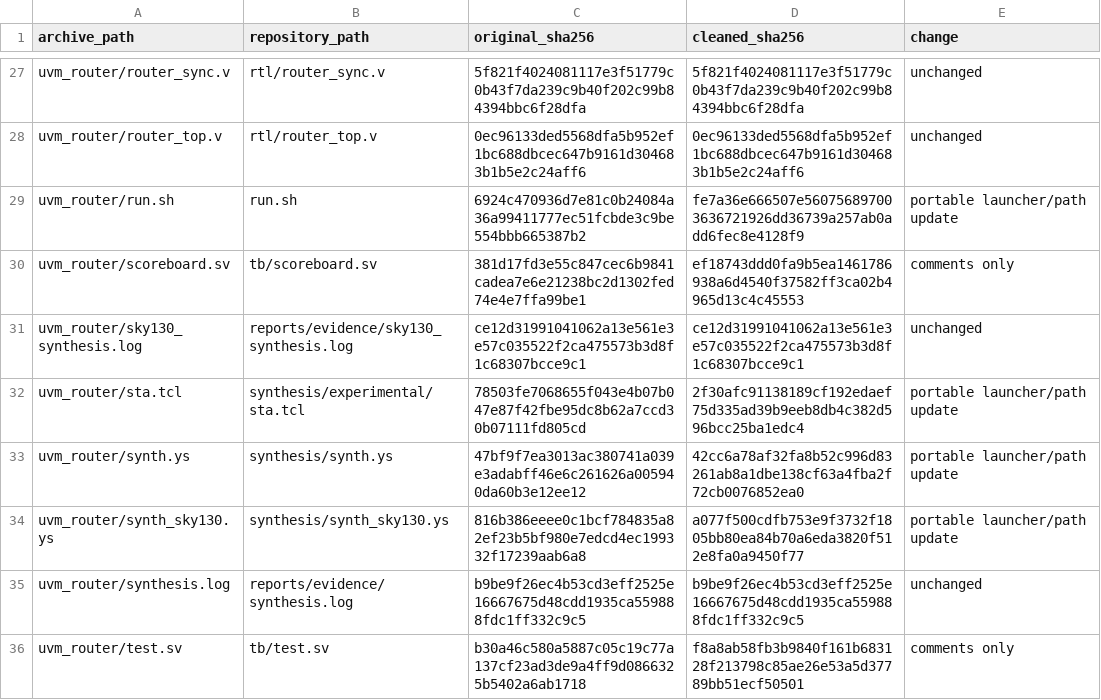
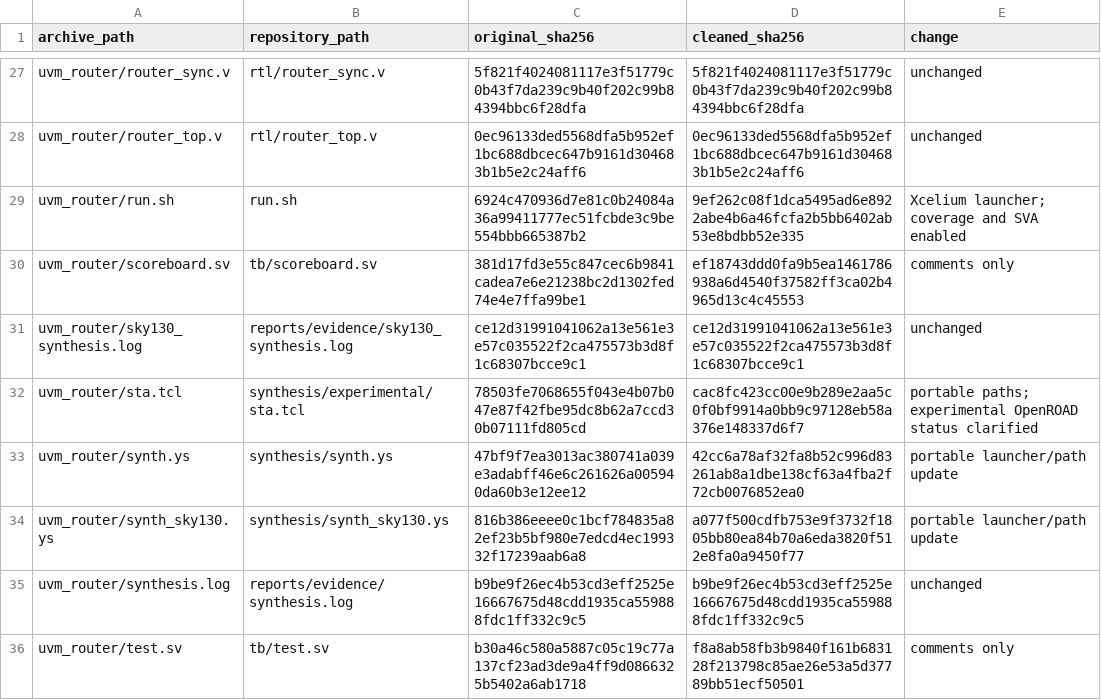
Before and after one commit to Charan6556/router-1x3-uvm, a CSV file: reports/source_manifest.csv, drawn as a sheet; only a part is shown, gaps mark what is left out.

```diff
--- a/reports/source_manifest.csv
+++ b/reports/source_manifest.csv
@@ -28,6 +28,6 @@ uvm_router/router_sync.v,rtl/router_sync.v,5f821f4024081117e3f51779c0b43f7da239c
 uvm_router/router_top.v,rtl/router_top.v,0ec96133ded5568dfa5b952ef1bc688dbcec647b9161d304683b1b5e2c24aff6,0ec96133ded5568dfa5b952ef1bc688dbcec647b9161d304683b1b5e2c24aff6,unchanged
-uvm_router/run.sh,run.sh,6924c470936d7e81c0b24084a36a99411777ec51fcbde3c9be554bbb665387b2,fe7a36e666507e560756897003636721926dd36739a257ab0add6fec8e4128f9,portable launcher/path update
+uvm_router/run.sh,run.sh,6924c470936d7e81c0b24084a36a99411777ec51fcbde3c9be554bbb665387b2,9ef262c08f1dca5495ad6e8922abe4b6a46fcfa2b5bb6402ab53e8bdbb52e335,Xcelium launcher; coverage and SVA enabled
 uvm_router/scoreboard.sv,tb/scoreboard.sv,381d17fd3e55c847cec6b9841cadea7e6e21238bc2d1302fed74e4e7ffa99be1,ef18743ddd0fa9b5ea1461786938a6d4540f37582ff3ca02b4965d13c4c45553,comments only
 uvm_router/sky130_synthesis.log,reports/evidence/sky130_synthesis.log,ce12d31991041062a13e561e3e57c035522f2ca475573b3d8f1c68307bcce9c1,ce12d31991041062a13e561e3e57c035522f2ca475573b3d8f1c68307bcce9c1,unchanged
-uvm_router/sta.tcl,synthesis/experimental/sta.tcl,78503fe7068655f043e4b07b047e87f42fbe95dc8b62a7ccd30b07111fd805cd,2f30afc91138189cf192edaef75d335ad39b9eeb8db4c382d596bcc25ba1edc4,portable launcher/path update
+uvm_router/sta.tcl,synthesis/experimental/sta.tcl,78503fe7068655f043e4b07b047e87f42fbe95dc8b62a7ccd30b07111fd805cd,cac8fc423cc00e9b289e2aa5c0f0bf9914a0bb9c97128eb58a376e148337d6f7,portable paths; experimental OpenROAD status clarified
 uvm_router/synth.ys,synthesis/synth.ys,47bf9f7ea3013ac380741a039e3adabff46e6c261626a005940da60b3e12ee12,42cc6a78af32fa8b52c996d83261ab8a1dbe138cf63a4fba2f72cb0076852ea0,portable launcher/path update
```
Also changed, not shown: 22 other files.
